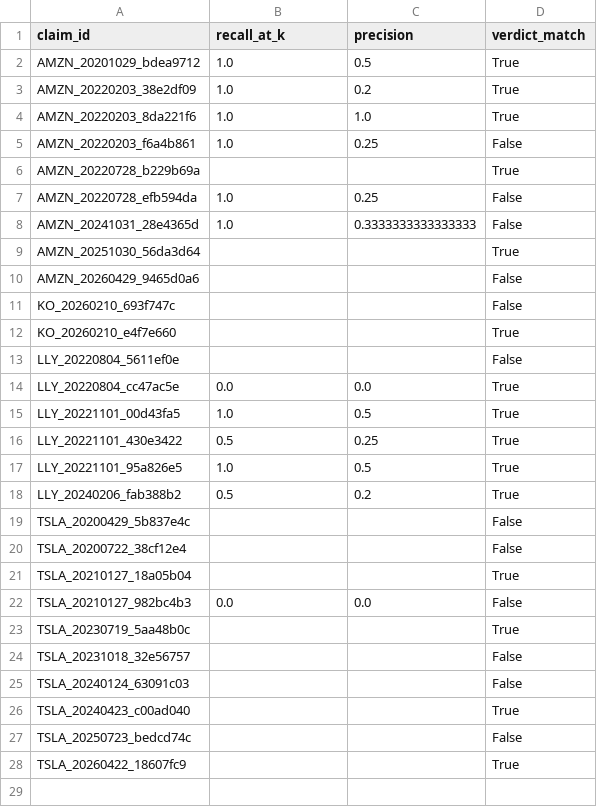
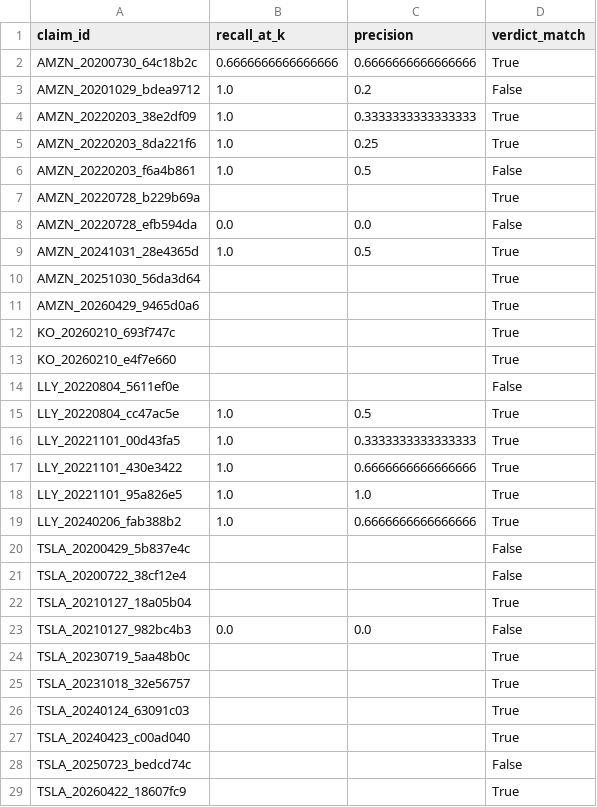
Before and after one commit to thomashillenbrand/finm-33200-group7, a CSV file: data/eval/per_claim_results.csv, drawn as a sheet.

Commit message:
eval: discipline-pass run record + before/after summary

```diff
--- a/data/eval/per_claim_results.csv
+++ b/data/eval/per_claim_results.csv
@@ -1,19 +1,20 @@
 claim_id,recall_at_k,precision,verdict_match
-AMZN_20201029_bdea9712,1.0,0.5,True
-AMZN_20220203_38e2df09,1.0,0.2,True
-AMZN_20220203_8da221f6,1.0,1.0,True
-AMZN_20220203_f6a4b861,1.0,0.25,False
+AMZN_20200730_64c18b2c,0.6666666666666666,0.6666666666666666,True
+AMZN_20201029_bdea9712,1.0,0.2,False
+AMZN_20220203_38e2df09,1.0,0.3333333333333333,True
+AMZN_20220203_8da221f6,1.0,0.25,True
+AMZN_20220203_f6a4b861,1.0,0.5,False
 AMZN_20220728_b229b69a,,,True
-AMZN_20220728_efb594da,1.0,0.25,False
-AMZN_20241031_28e4365d,1.0,0.3333333333333333,False
+AMZN_20220728_efb594da,0.0,0.0,False
+AMZN_20241031_28e4365d,1.0,0.5,True
 AMZN_20251030_56da3d64,,,True
-AMZN_20260429_9465d0a6,,,False
-KO_20260210_693f747c,,,False
+AMZN_20260429_9465d0a6,,,True
+KO_20260210_693f747c,,,True
 KO_20260210_e4f7e660,,,True
 LLY_20220804_5611ef0e,,,False
-LLY_20220804_cc47ac5e,0.0,0.0,True
-LLY_20221101_00d43fa5,1.0,0.5,True
-LLY_20221101_430e3422,0.5,0.25,True
-LLY_20221101_95a826e5,1.0,0.5,True
-LLY_20240206_fab388b2,0.5,0.2,True
+LLY_20220804_cc47ac5e,1.0,0.5,True
+LLY_20221101_00d43fa5,1.0,0.3333333333333333,True
+LLY_20221101_430e3422,1.0,0.6666666666666666,True
+LLY_20221101_95a826e5,1.0,1.0,True
+LLY_20240206_fab388b2,1.0,0.6666666666666666,True
 TSLA_20200429_5b837e4c,,,False
@@ -23,4 +24,4 @@ TSLA_20210127_982bc4b3,0.0,0.0,False
 TSLA_20230719_5aa48b0c,,,True
-TSLA_20231018_32e56757,,,False
-TSLA_20240124_63091c03,,,False
+TSLA_20231018_32e56757,,,True
+TSLA_20240124_63091c03,,,True
 TSLA_20240423_c00ad040,,,True
```
Also changed, not shown: 5 other files.
